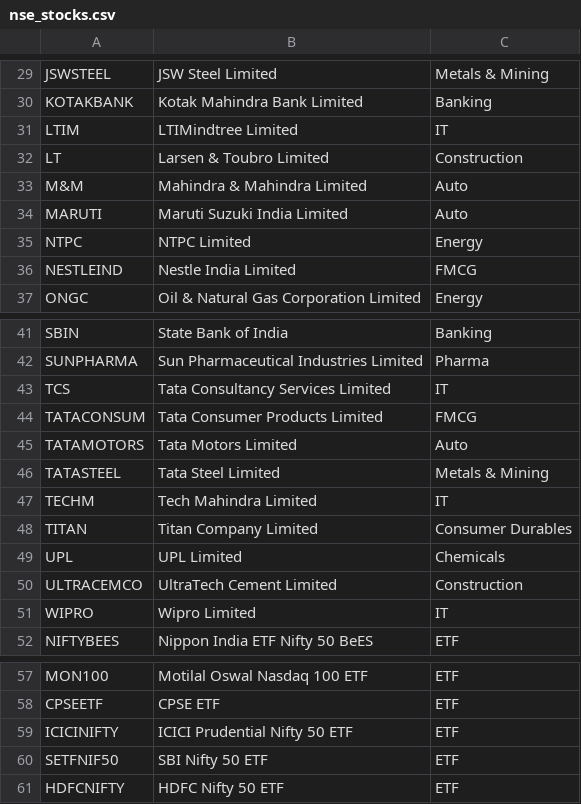
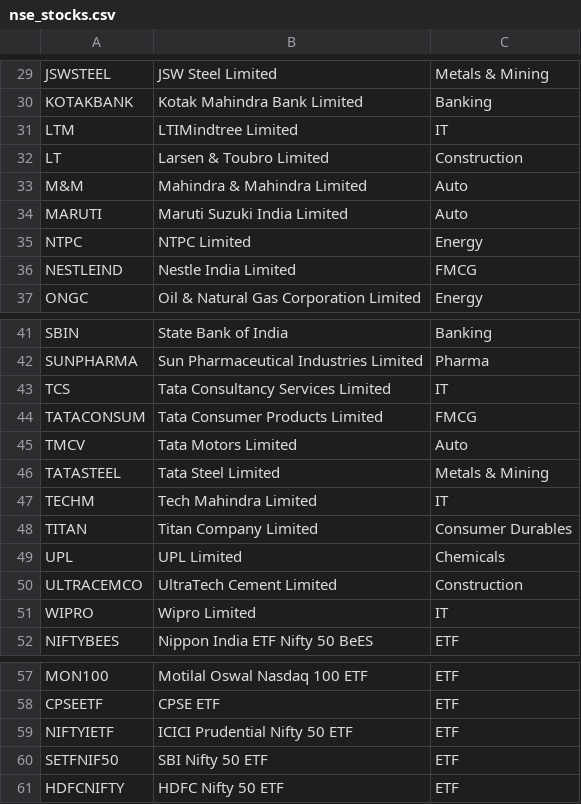
Before and after one commit to SarcasticDawg/stocksense_india, a CSV file: data/nse_stocks.csv, drawn as a sheet; only a part is shown, gaps mark what is left out.

```diff
--- a/data/nse_stocks.csv
+++ b/data/nse_stocks.csv
@@ -30,3 +30,3 @@ JSWSTEEL,JSW Steel Limited,Metals & Mining
 KOTAKBANK,Kotak Mahindra Bank Limited,Banking
-LTIM,LTIMindtree Limited,IT
+LTM,LTIMindtree Limited,IT
 LT,Larsen & Toubro Limited,Construction
@@ -44,3 +44,3 @@ TCS,Tata Consultancy Services Limited,IT
 TATACONSUM,Tata Consumer Products Limited,FMCG
-TATAMOTORS,Tata Motors Limited,Auto
+TMCV,Tata Motors Limited,Auto
 TATASTEEL,Tata Steel Limited,Metals & Mining
@@ -58,3 +58,3 @@ MON100,Motilal Oswal Nasdaq 100 ETF,ETF
 CPSEETF,CPSE ETF,ETF
-ICICINIFTY,ICICI Prudential Nifty 50 ETF,ETF
+NIFTYIETF,ICICI Prudential Nifty 50 ETF,ETF
 SETFNIF50,SBI Nifty 50 ETF,ETF
```
Also changed, not shown: 16 other files.
